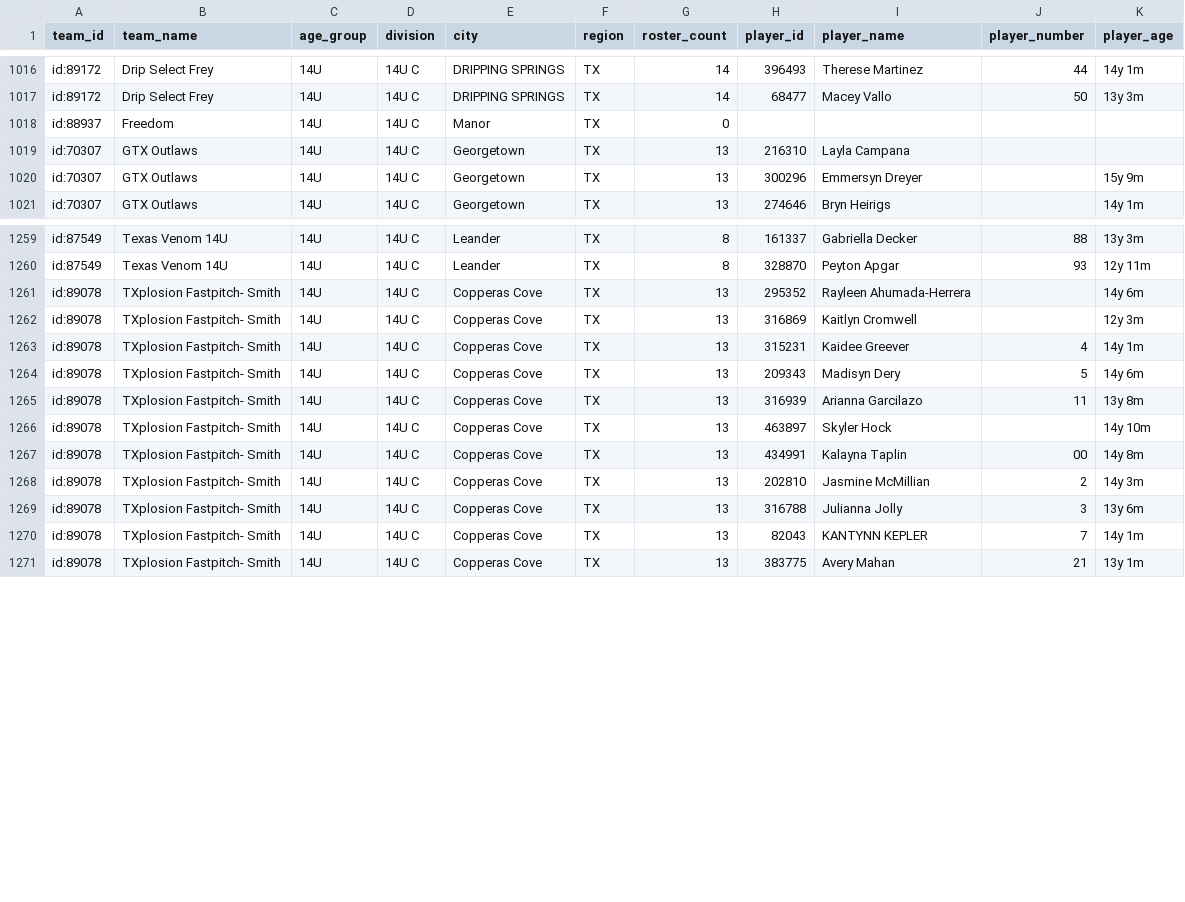
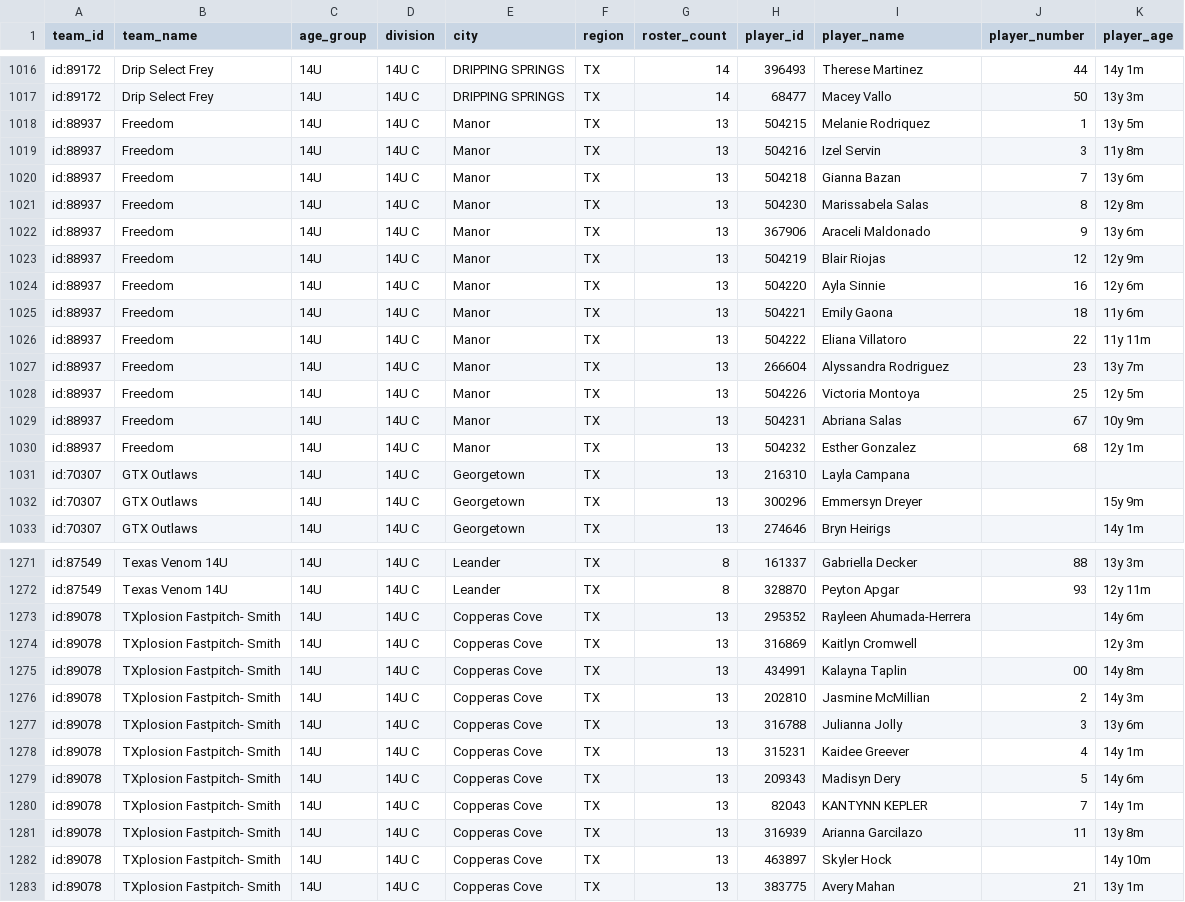
Before and after one commit to jeremiah9980/ncs-monitor, a CSV file: reports/team-list.csv, drawn as a sheet; only a part is shown, gaps mark what is left out; the diff covers the shown part only.

```diff
--- a/reports/team-list.csv
+++ b/reports/team-list.csv
@@ -1017,3 +1017,15 @@ id:89172,Drip Select Frey,14U,14U C,DRIPPING SPRINGS,TX,14,396493,Therese Martin
 id:89172,Drip Select Frey,14U,14U C,DRIPPING SPRINGS,TX,14,68477,Macey Vallo,50,13y 3m
-id:88937,Freedom,14U,14U C,Manor,TX,0,,,,
+id:88937,Freedom,14U,14U C,Manor,TX,13,504215,Melanie Rodriquez,1,13y 5m
+id:88937,Freedom,14U,14U C,Manor,TX,13,504216,Izel Servin,3,11y 8m
+id:88937,Freedom,14U,14U C,Manor,TX,13,504218,Gianna Bazan,7,13y 6m
+id:88937,Freedom,14U,14U C,Manor,TX,13,504230,Marissabela Salas,8,12y 8m
+id:88937,Freedom,14U,14U C,Manor,TX,13,367906,Araceli Maldonado,9,13y 6m
+id:88937,Freedom,14U,14U C,Manor,TX,13,504219,Blair Riojas,12,12y 9m
+id:88937,Freedom,14U,14U C,Manor,TX,13,504220,Ayla Sinnie,16,12y 6m
+id:88937,Freedom,14U,14U C,Manor,TX,13,504221,Emily Gaona,18,11y 6m
+id:88937,Freedom,14U,14U C,Manor,TX,13,504222,Eliana Villatoro,22,11y 11m
+id:88937,Freedom,14U,14U C,Manor,TX,13,266604,Alyssandra Rodriguez,23,13y 7m
+id:88937,Freedom,14U,14U C,Manor,TX,13,504226,Victoria Montoya,25,12y 5m
+id:88937,Freedom,14U,14U C,Manor,TX,13,504231,Abriana Salas,67,10y 9m
+id:88937,Freedom,14U,14U C,Manor,TX,13,504232,Esther Gonzalez,68,12y 1m
 id:70307,GTX Outlaws,14U,14U C,Georgetown,TX,13,216310,Layla Campana,,
@@ -1262,6 +1274,2 @@ id:89078,TXplosion Fastpitch- Smith,14U,14U C,Copperas Cove,TX,13,295352,Rayleen
 id:89078,TXplosion Fastpitch- Smith,14U,14U C,Copperas Cove,TX,13,316869,Kaitlyn Cromwell,,12y 3m
-id:89078,TXplosion Fastpitch- Smith,14U,14U C,Copperas Cove,TX,13,315231,Kaidee Greever,4,14y 1m
-id:89078,TXplosion Fastpitch- Smith,14U,14U C,Copperas Cove,TX,13,209343,Madisyn Dery,5,14y 6m
-id:89078,TXplosion Fastpitch- Smith,14U,14U C,Copperas Cove,TX,13,316939,Arianna Garcilazo,11,13y 8m
-id:89078,TXplosion Fastpitch- Smith,14U,14U C,Copperas Cove,TX,13,463897,Skyler Hock,,14y 10m
 id:89078,TXplosion Fastpitch- Smith,14U,14U C,Copperas Cove,TX,13,434991,Kalayna Taplin,00,14y 8m
@@ -1269,3 +1277,7 @@ id:89078,TXplosion Fastpitch- Smith,14U,14U C,Copperas Cove,TX,13,202810,Jasmine
 id:89078,TXplosion Fastpitch- Smith,14U,14U C,Copperas Cove,TX,13,316788,Julianna Jolly,3,13y 6m
+id:89078,TXplosion Fastpitch- Smith,14U,14U C,Copperas Cove,TX,13,315231,Kaidee Greever,4,14y 1m
+id:89078,TXplosion Fastpitch- Smith,14U,14U C,Copperas Cove,TX,13,209343,Madisyn Dery,5,14y 6m
 id:89078,TXplosion Fastpitch- Smith,14U,14U C,Copperas Cove,TX,13,82043,KANTYNN KEPLER,7,14y 1m
+id:89078,TXplosion Fastpitch- Smith,14U,14U C,Copperas Cove,TX,13,316939,Arianna Garcilazo,11,13y 8m
+id:89078,TXplosion Fastpitch- Smith,14U,14U C,Copperas Cove,TX,13,463897,Skyler Hock,,14y 10m
 id:89078,TXplosion Fastpitch- Smith,14U,14U C,Copperas Cove,TX,13,383775,Avery Mahan,21,13y 1m
```
Also changed, not shown: 25 moved rows elsewhere in this file, reports/changelog.csv, 4 other files.
